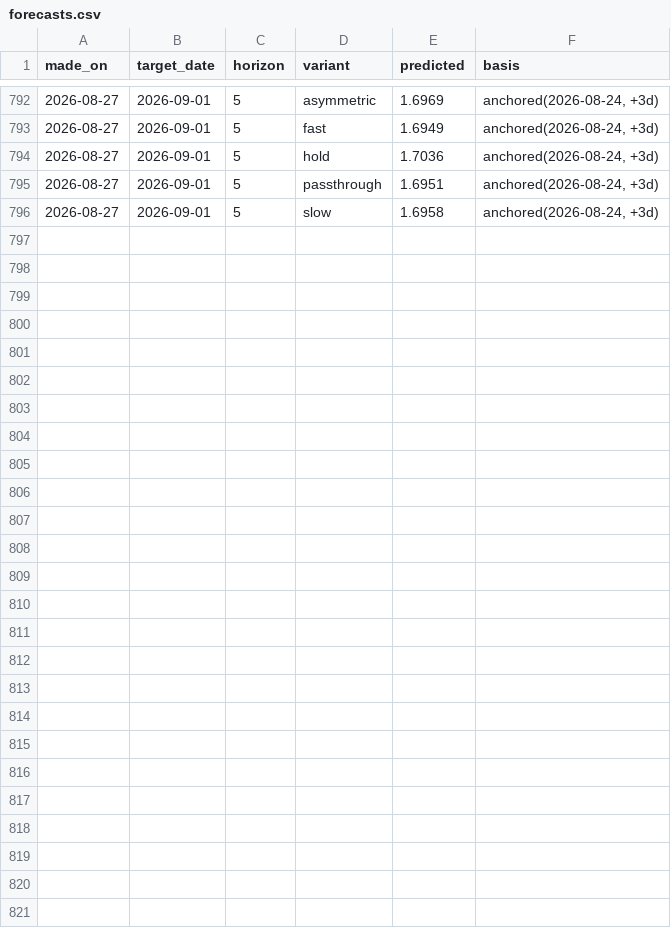
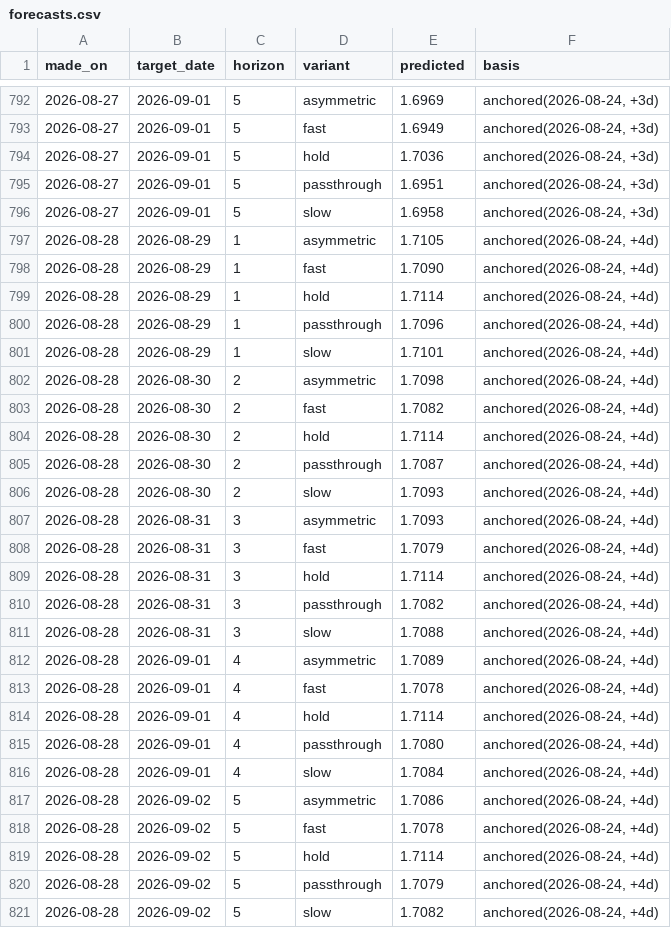
Before and after one commit to JackyLiu13/gasprices, a CSV file: backend/forecasts.csv, drawn as a sheet; only a part is shown, gaps mark what is left out; the diff names each change by its address in the sheet, - before the commit and + after, or states it on an @@ line.

Commit message:
data: 1.615/L NEUTRAL

```diff
--- a/backend/forecasts.csv
+++ b/backend/forecasts.csv
+row 797: 2026-08-28 | 2026-08-29 | 1 | asymmetric | 1.7105 | anchored(2026-08-24, +4d)
+row 798: 2026-08-28 | 2026-08-29 | 1 | fast | 1.7090 | anchored(2026-08-24, +4d)
+row 799: 2026-08-28 | 2026-08-29 | 1 | hold | 1.7114 | anchored(2026-08-24, +4d)
+row 800: 2026-08-28 | 2026-08-29 | 1 | passthrough | 1.7096 | anchored(2026-08-24, +4d)
+row 801: 2026-08-28 | 2026-08-29 | 1 | slow | 1.7101 | anchored(2026-08-24, +4d)
+row 802: 2026-08-28 | 2026-08-30 | 2 | asymmetric | 1.7098 | anchored(2026-08-24, +4d)
+row 803: 2026-08-28 | 2026-08-30 | 2 | fast | 1.7082 | anchored(2026-08-24, +4d)
+row 804: 2026-08-28 | 2026-08-30 | 2 | hold | 1.7114 | anchored(2026-08-24, +4d)
+row 805: 2026-08-28 | 2026-08-30 | 2 | passthrough | 1.7087 | anchored(2026-08-24, +4d)
+row 806: 2026-08-28 | 2026-08-30 | 2 | slow | 1.7093 | anchored(2026-08-24, +4d)
+row 807: 2026-08-28 | 2026-08-31 | 3 | asymmetric | 1.7093 | anchored(2026-08-24, +4d)
+row 808: 2026-08-28 | 2026-08-31 | 3 | fast | 1.7079 | anchored(2026-08-24, +4d)
+row 809: 2026-08-28 | 2026-08-31 | 3 | hold | 1.7114 | anchored(2026-08-24, +4d)
+row 810: 2026-08-28 | 2026-08-31 | 3 | passthrough | 1.7082 | anchored(2026-08-24, +4d)
+row 811: 2026-08-28 | 2026-08-31 | 3 | slow | 1.7088 | anchored(2026-08-24, +4d)
+row 812: 2026-08-28 | 2026-09-01 | 4 | asymmetric | 1.7089 | anchored(2026-08-24, +4d)
+row 813: 2026-08-28 | 2026-09-01 | 4 | fast | 1.7078 | anchored(2026-08-24, +4d)
+row 814: 2026-08-28 | 2026-09-01 | 4 | hold | 1.7114 | anchored(2026-08-24, +4d)
+row 815: 2026-08-28 | 2026-09-01 | 4 | passthrough | 1.7080 | anchored(2026-08-24, +4d)
+row 816: 2026-08-28 | 2026-09-01 | 4 | slow | 1.7084 | anchored(2026-08-24, +4d)
+row 817: 2026-08-28 | 2026-09-02 | 5 | asymmetric | 1.7086 | anchored(2026-08-24, +4d)
+row 818: 2026-08-28 | 2026-09-02 | 5 | fast | 1.7078 | anchored(2026-08-24, +4d)
+row 819: 2026-08-28 | 2026-09-02 | 5 | hold | 1.7114 | anchored(2026-08-24, +4d)
+row 820: 2026-08-28 | 2026-09-02 | 5 | passthrough | 1.7079 | anchored(2026-08-24, +4d)
+row 821: 2026-08-28 | 2026-09-02 | 5 | slow | 1.7082 | anchored(2026-08-24, +4d)
```
Also changed, not shown: backend/history.csv, 1 other file.
